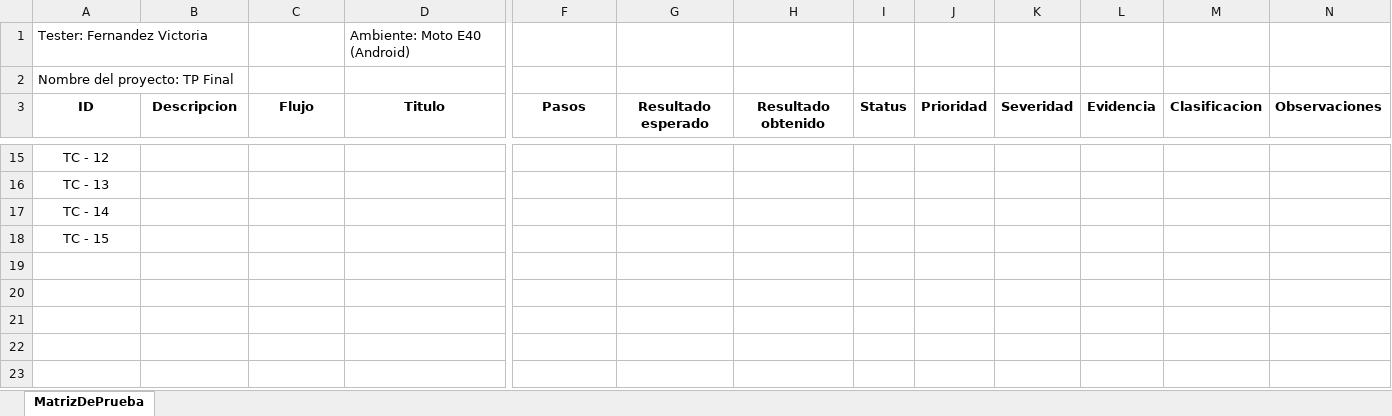
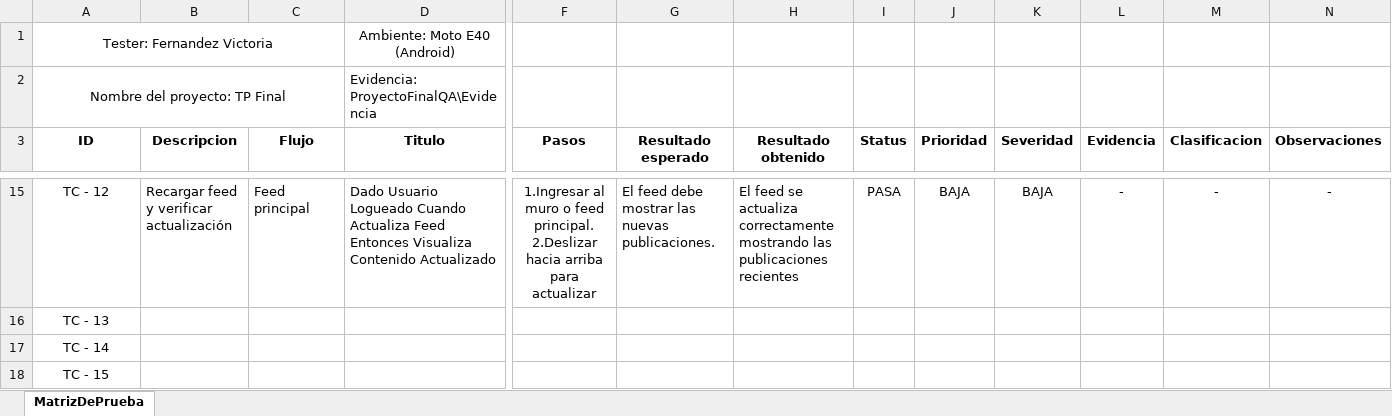
Before and after one commit to 13vickyy/ProyectoFinal-FernandezVictoria, an Excel workbook: CasosDePrueba/MatrizDePrueba.xlsx, sheet MatrizDePrueba, drawn as a sheet; only a part is shown, gaps mark what is left out; values as stored, in another font and other column widths than the file's, no borders; conditional formats not drawn; ↵ is a line break in a cell; the diff covers the shown part only; the diff names each change by its address in the sheet, - before the commit and + after, or states it on an @@ line.

```diff
--- a/CasosDePrueba/MatrizDePrueba.xlsx (sheet MatrizDePrueba)
+++ b/CasosDePrueba/MatrizDePrueba.xlsx (sheet MatrizDePrueba)
-A1:A2 alignment: left
+A1:A2 alignment: center
+A1:C1 merged
-D1 alignment: left
+D1 alignment: center
+D1:E1 merged
+A2:C2 merged
-D2 (Titulo): (empty)
+D2 (Titulo): Evidencia: ProyectoFinalQA\Evidencia
-B15 (Descripcion): (empty)
+B15 (Descripcion): Recargar feed y verificar actualización
-C15 (Flujo): (empty)
+C15 (Flujo): Feed principal
-D15 (Titulo): (empty)
+D15 (Titulo): Dado Usuario Logueado Cuando Actualiza Feed Entonces Visualiza Contenido Actualizado
-F15 (Pasos): (empty)
+F15 (Pasos): 1.Ingresar al muro o feed principal. ↵ 2.Deslizar hacia arriba para actualizar
-G15 (Resultado esperado): (empty)
+G15 (Resultado esperado): El feed debe mostrar las nuevas publicaciones.
-H15 (Resultado obtenido): (empty)
+H15 (Resultado obtenido): El feed se actualiza correctamente mostrando las publicaciones recientes
-I15 (Status): (empty)
+I15 (Status): PASA
-J15 (Prioridad): (empty)
+J15 (Prioridad): BAJA
-K15 (Severidad): (empty)
+K15 (Severidad): BAJA
-L15 (Evidencia): (empty)
+L15 (Evidencia): -
-M15 (Clasificacion): (empty)
+M15 (Clasificacion): -
-N15 (Observaciones): (empty)
+N15 (Observaciones): -
```
Also changed, not shown: 36 edited cells elsewhere in this sheet, Evidencia/CapturasEvidencia.xlsx.
